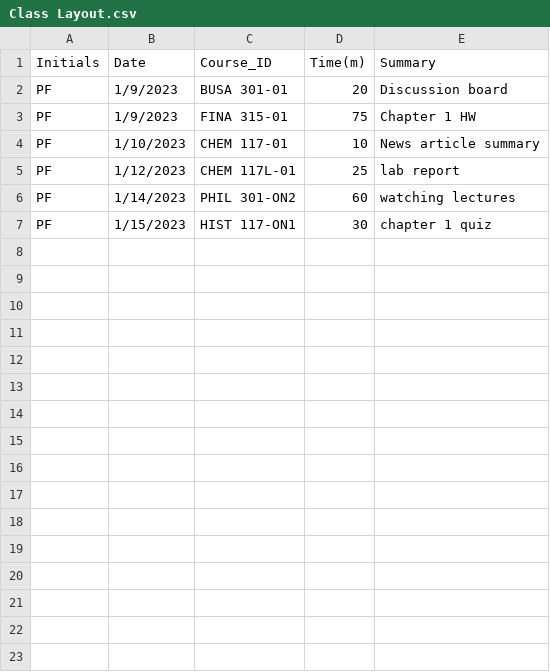
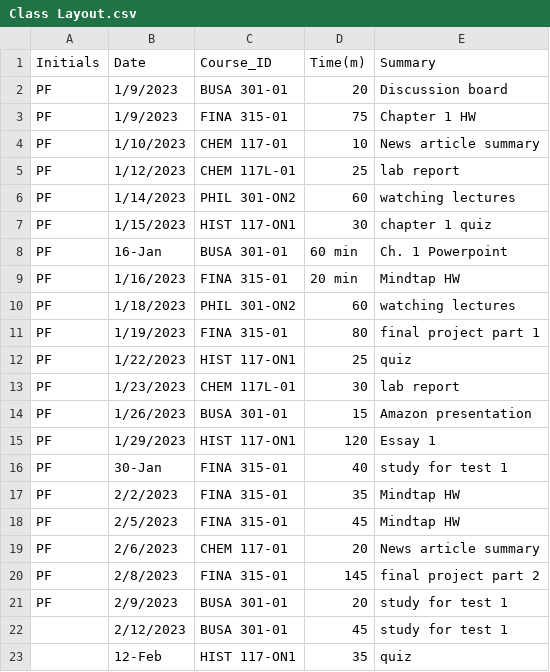
Before and after one commit to PFosnough/PJF_Timesheet_Project, a CSV file: Class Layout.csv, drawn as a sheet.

Commit message:
Add files via upload

```diff
--- a/Class Layout.csv
+++ b/Class Layout.csv
@@ -7 +7,17 @@ PF,1/14/2023,PHIL 301-ON2,60,watching lectures
 PF,1/15/2023,HIST 117-ON1,30,chapter 1 quiz
+PF,16-Jan,BUSA 301-01,60 min,Ch. 1 Powerpoint
+PF,1/16/2023,FINA 315-01,20 min,Mindtap HW
+PF,1/18/2023,PHIL 301-ON2,60,watching lectures
+PF,1/19/2023,FINA 315-01,80,final project part 1
+PF,1/22/2023,HIST 117-ON1,25,quiz
+PF,1/23/2023,CHEM 117L-01,30,lab report
+PF,1/26/2023,BUSA 301-01,15,Amazon presentation
+PF,1/29/2023,HIST 117-ON1,120,Essay 1
+PF,30-Jan,FINA 315-01,40,study for test 1
+PF,2/2/2023,FINA 315-01,35,Mindtap HW
+PF,2/5/2023,FINA 315-01,45,Mindtap HW
+PF,2/6/2023,CHEM 117-01,20,News article summary
+PF,2/8/2023,FINA 315-01,145,final project part 2
+PF,2/9/2023,BUSA 301-01,20,study for test 1
+,2/12/2023,BUSA 301-01,45,study for test 1
+,12-Feb,HIST 117-ON1,35,quiz
```
